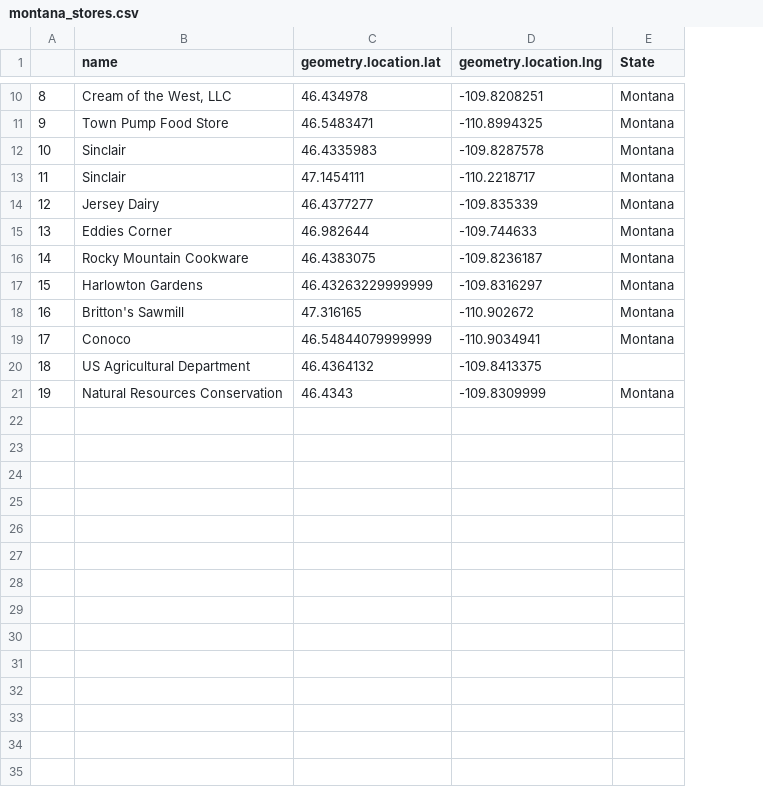
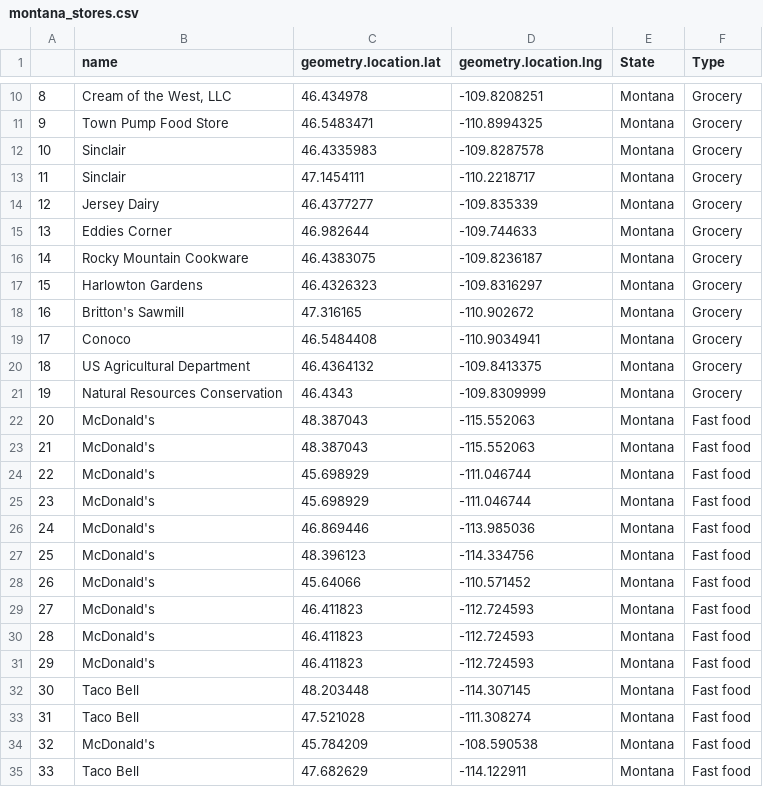
Before and after one commit to aditirai3/Food-Deserts, a CSV file: montana_stores.csv, drawn as a sheet; only a part is shown, gaps mark what is left out; the diff covers the shown part only; the diff names each change by its address in the sheet, - before the commit and + after, or states it on an @@ line.

Commit message:
finalized tableau visualization

```diff
--- a/montana_stores.csv
+++ b/montana_stores.csv
+column F (Type), rows 10-21: all Grocery
-C17 (geometry.location.lat): 46.43263229999999
+C17 (geometry.location.lat): 46.4326323
-C19 (geometry.location.lat): 46.54844079999999
+C19 (geometry.location.lat): 46.5484408
-E20 (State): (empty)
+E20 (State): Montana
+row 22: 20 | McDonald's | 48.387043 | -115.552063 | Montana | Fast food
+row 23: 21 | McDonald's | 48.387043 | -115.552063 | Montana | Fast food
+row 24: 22 | McDonald's | 45.698929 | -111.046744 | Montana | Fast food
+row 25: 23 | McDonald's | 45.698929 | -111.046744 | Montana | Fast food
+row 26: 24 | McDonald's | 46.869446 | -113.985036 | Montana | Fast food
+row 27: 25 | McDonald's | 48.396123 | -114.334756 | Montana | Fast food
+row 28: 26 | McDonald's | 45.64066 | -110.571452 | Montana | Fast food
+row 29: 27 | McDonald's | 46.411823 | -112.724593 | Montana | Fast food
+row 30: 28 | McDonald's | 46.411823 | -112.724593 | Montana | Fast food
+row 31: 29 | McDonald's | 46.411823 | -112.724593 | Montana | Fast food
+row 32: 30 | Taco Bell | 48.203448 | -114.307145 | Montana | Fast food
+row 33: 31 | Taco Bell | 47.521028 | -111.308274 | Montana | Fast food
+row 34: 32 | McDonald's | 45.784209 | -108.590538 | Montana | Fast food
+row 35: 33 | Taco Bell | 47.682629 | -114.122911 | Montana | Fast food
```
Also changed, not shown: 9 added rows and 1 edited cell elsewhere in this file, 4 other files.
